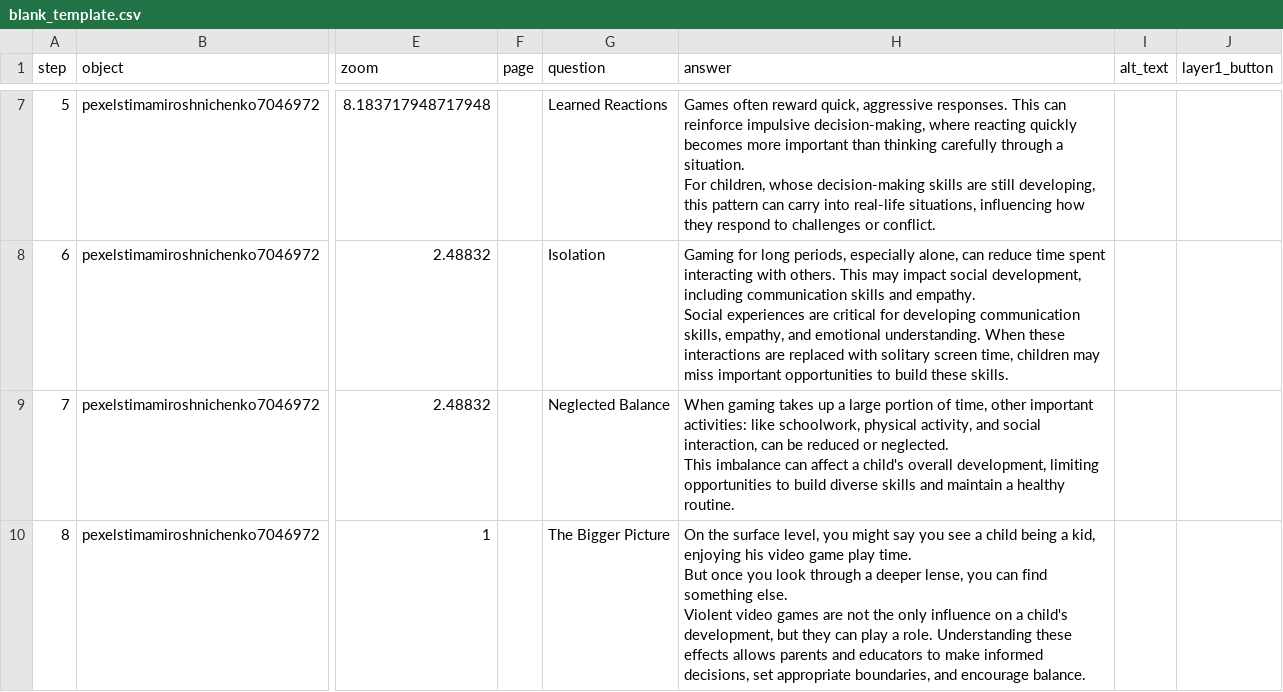
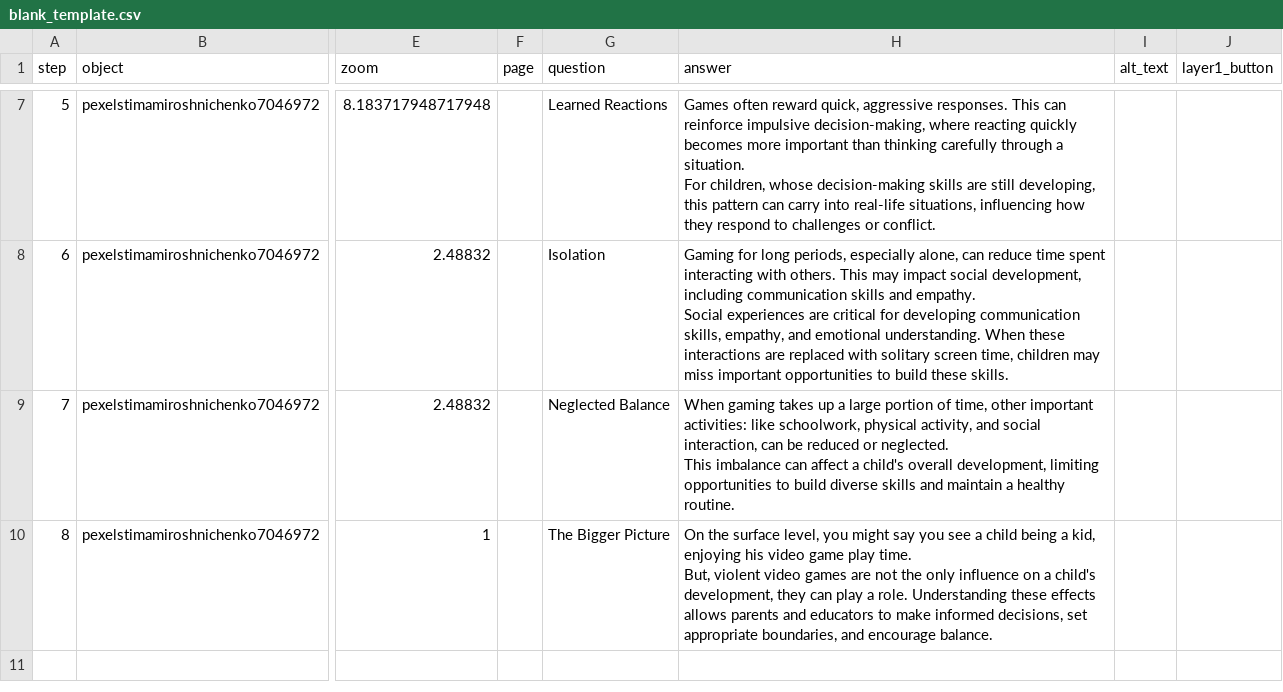
Before and after one commit to kamilarodriguez-dev/kamilarodriguezinteractive, a CSV file: telar-content/spreadsheets/blank_template.csv, drawn as a sheet; only a part is shown, gaps mark what is left out; ↵ is a line break in a cell; the diff names each change by its address in the sheet, - before the commit and + after, or states it on an @@ line.

Commit message:
Modify 1 story
Changed:
  Story: Children & Video Games

Published via Telar Compositor

```diff
--- a/telar-content/spreadsheets/blank_template.csv
+++ b/telar-content/spreadsheets/blank_template.csv
-H10 (answer): …play time. ↵ But once you look through a deeper lense, you can find something else. ↵ Violent video games are not the only influence on a child's development, but they can…
+H10 (answer): …play time. ↵ But, violent video games are not the only influence on a child's development, they can…
```
